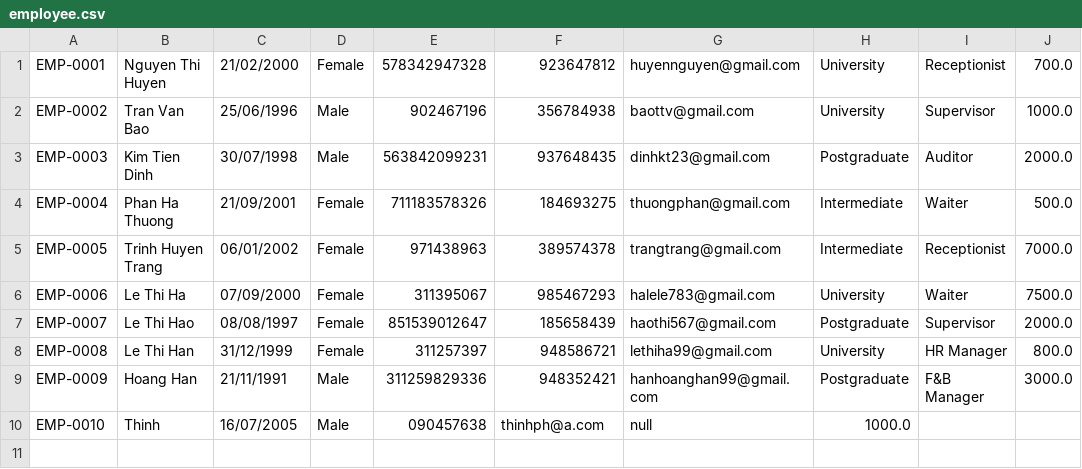
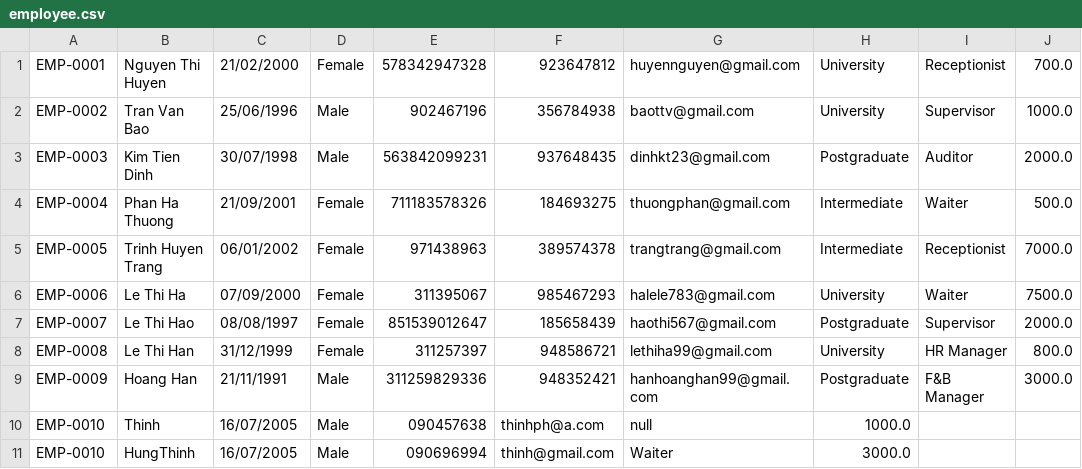
Before and after one commit to thinh16072005/ResortManagement, a CSV file: src/data/employee.csv, drawn as a sheet.

```diff
--- a/src/data/employee.csv
+++ b/src/data/employee.csv
@@ -10 +10,2 @@ EMP-0009,Hoang Han,21/11/1991,Male,311259829336,948352421,hanhoanghan99@gmail.co
 EMP-0010,Thinh,16/07/2005,Male,090457638,thinhph@a.com,null,1000.0
+EMP-0010,HungThinh,16/07/2005,Male,090696994,thinh@gmail.com,Waiter,3000.0
```
Also changed, not shown: build/classes/data/booking.csv, build/classes/data/employee.csv, 40 other files.
